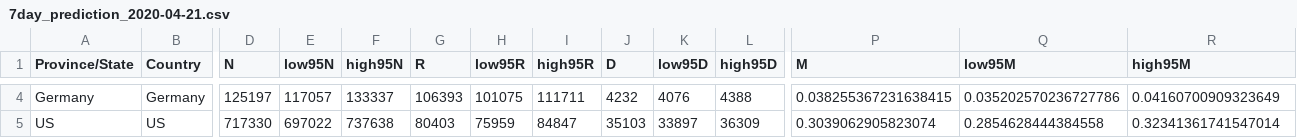
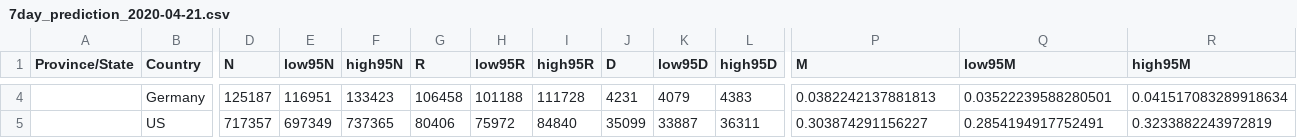
Before and after one commit to nliittsc/Projects, a CSV file: COVID_19/7day_prediction_2020-04-21.csv, drawn as a sheet; only a part is shown, gaps mark what is left out; the diff covers the shown part only; the diff names each change by its address in the sheet, - before the commit and + after, or states it on an @@ line.

```diff
--- a/COVID_19/7day_prediction_2020-04-21.csv
+++ b/COVID_19/7day_prediction_2020-04-21.csv
-A4 (Province/State): Germany
+A4 (Province/State): (empty)
-D4 (N): 125197
+D4 (N): 125187
-E4 (low95N): 117057
+E4 (low95N): 116951
-F4 (high95N): 133337
+F4 (high95N): 133423
-G4 (R): 106393
+G4 (R): 106458
-H4 (low95R): 101075
+H4 (low95R): 101188
-I4 (high95R): 111711
+I4 (high95R): 111728
-J4 (D): 4232
+J4 (D): 4231
-K4 (low95D): 4076
+K4 (low95D): 4079
-L4 (high95D): 4388
+L4 (high95D): 4383
-P4 (M): 0.038255367231638415
+P4 (M): 0.0382242137881813
-Q4 (low95M): 0.035202570236727786
+Q4 (low95M): 0.03522239588280501
-R4 (high95M): 0.04160700909323649
+R4 (high95M): 0.041517083289918634
-A5 (Province/State): US
+A5 (Province/State): (empty)
-D5 (N): 717330
+D5 (N): 717357
-E5 (low95N): 697022
+E5 (low95N): 697349
-F5 (high95N): 737638
+F5 (high95N): 737365
-G5 (R): 80403
+G5 (R): 80406
-H5 (low95R): 75959
+H5 (low95R): 75972
-I5 (high95R): 84847
+I5 (high95R): 84840
-J5 (D): 35103
+J5 (D): 35099
-K5 (low95D): 33897
+K5 (low95D): 33887
-L5 (high95D): 36309
+L5 (high95D): 36311
-P5 (M): 0.3039062905823074
+P5 (M): 0.303874291156227
-Q5 (low95M): 0.2854628444384558
+Q5 (low95M): 0.2854194917752491
-R5 (high95M): 0.32341361741547014
+R5 (high95M): 0.3233882243972819
```
Also changed, not shown: 50 edited cells elsewhere in this file, COVID_19/2day_prediction_2020-04-16.csv.
